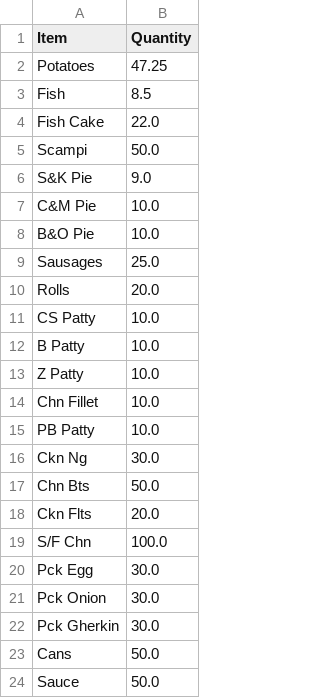
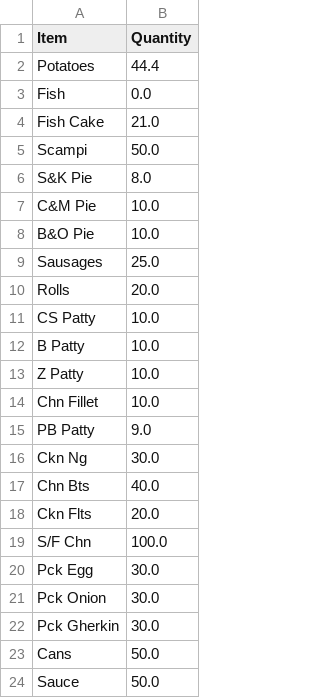
Before and after one commit to Theabster/EPOS-system-, a CSV file: Inventory.csv, drawn as a sheet.

```diff
--- a/Inventory.csv
+++ b/Inventory.csv
@@ -1,7 +1,7 @@
 Item,Quantity
-Potatoes,47.25
-Fish,8.5
-Fish Cake,22.0
+Potatoes,44.4
+Fish,0.0
+Fish Cake,21.0
 Scampi ,50.0
-S&K Pie,9.0
+S&K Pie,8.0
 C&M Pie,10.0
@@ -14,5 +14,5 @@ Z Patty,10.0
 Chn Fillet,10.0
-PB Patty,10.0
+PB Patty,9.0
 Ckn Ng,30.0
-Chn Bts,50.0
+Chn Bts,40.0
 Ckn Flts,20.0
```
Also changed, not shown: daily_orders.csv, 2 other files.
